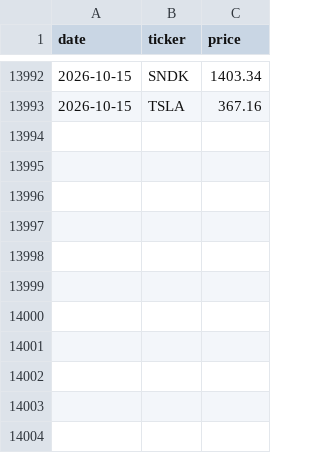
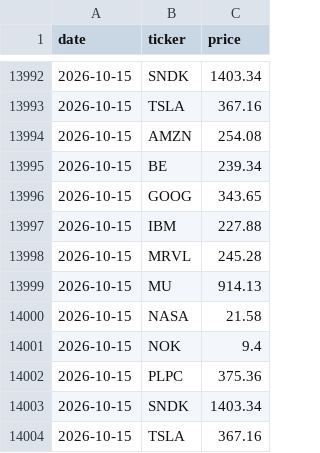
Before and after one commit to Shaymaman78/shai-finance-dashboard, a CSV file: data/stock_history.csv, drawn as a sheet; only a part is shown, gaps mark what is left out; the diff names each change by its address in the sheet, - before the commit and + after, or states it on an @@ line.

```diff
--- a/data/stock_history.csv
+++ b/data/stock_history.csv
+row 13994: 2026-10-15 | AMZN | 254.08
+row 13995: 2026-10-15 | BE | 239.34
+row 13996: 2026-10-15 | GOOG | 343.65
+row 13997: 2026-10-15 | IBM | 227.88
+row 13998: 2026-10-15 | MRVL | 245.28
+row 13999: 2026-10-15 | MU | 914.13
+row 14000: 2026-10-15 | NASA | 21.58
+row 14001: 2026-10-15 | NOK | 9.4
+row 14002: 2026-10-15 | PLPC | 375.36
+row 14003: 2026-10-15 | SNDK | 1403.34
+row 14004: 2026-10-15 | TSLA | 367.16
```
Also changed, not shown: data/weather_history.csv, 2 other files.
